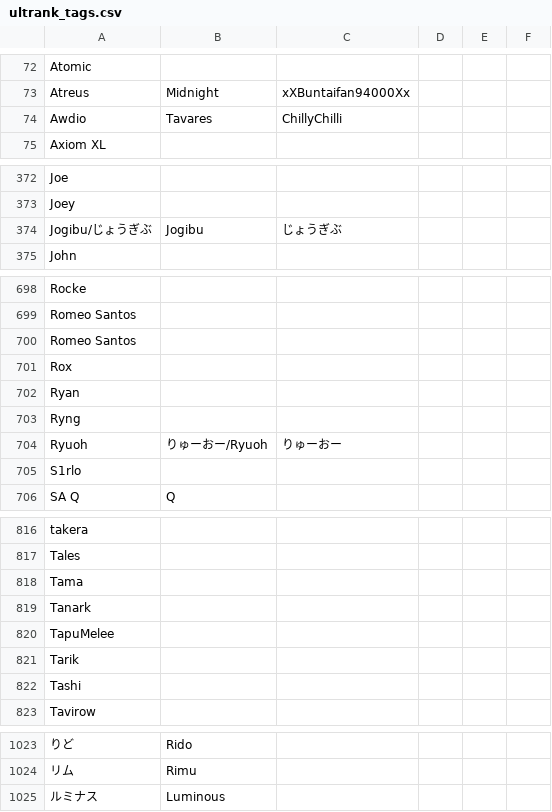
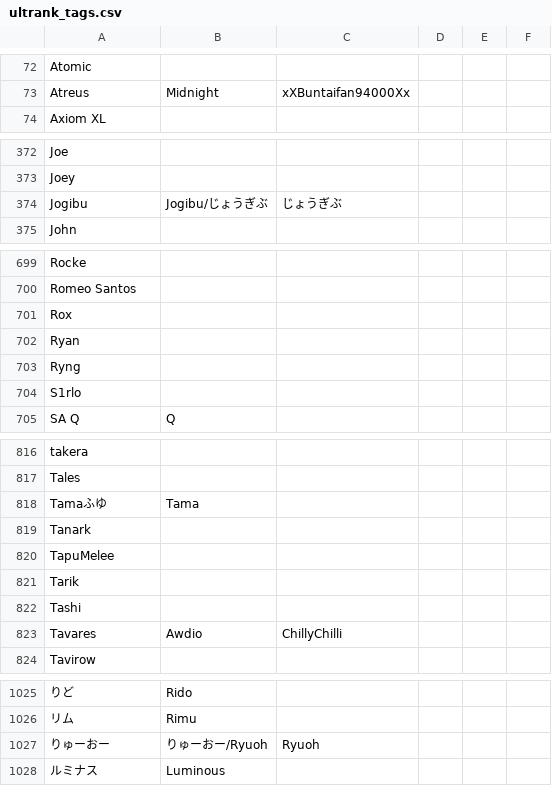
Before and after one commit to kenniky/ultrank-scoring, a CSV file: ultrank_tags.csv, drawn as a sheet; only a part is shown, gaps mark what is left out; removed rows and columns are numbered as before the commit, all else as after; the diff covers the shown part only; the diff names each change by its address in the sheet, - before the commit and + after, or states it on an @@ line.

```diff
--- a/ultrank_tags.csv
+++ b/ultrank_tags.csv
-row 74: Awdio | Tavares | ChillyChilli
-A374: Jogibu/じょうぎぶ
+A374: Jogibu
-B374: Jogibu
+B374: Jogibu/じょうぎぶ
-row 700: Romeo Santos
-row 704: Ryuoh | りゅーおー/Ryuoh | りゅーおー
-row 818: Tama
+row 818: Tamaふゆ | Tama
+row 823: Tavares | Awdio | ChillyChilli
+row 1027: りゅーおー | りゅーおー/Ryuoh | Ryuoh
```
Also changed, not shown: 4 added rows and 2 edited cells elsewhere in this file, ultrank_players.csv.
